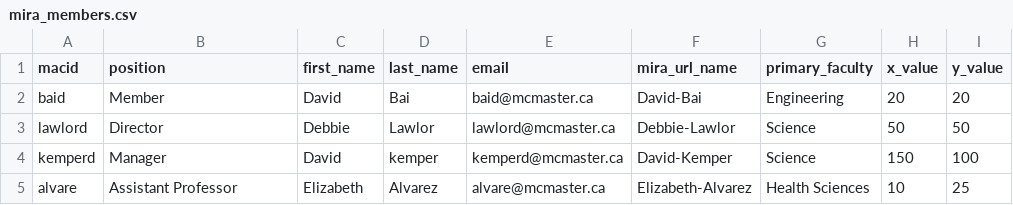
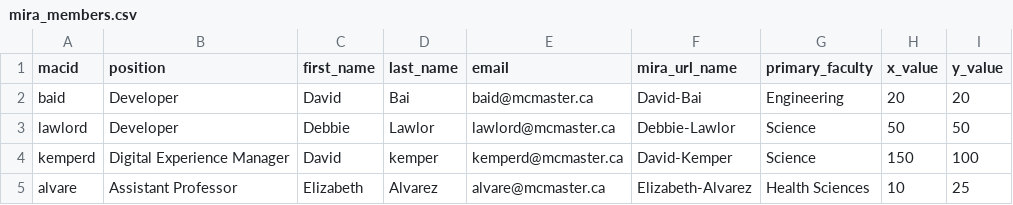
Before and after one commit to McMaster-University-Library/mira_visualization, a CSV file: mira/mira_members.csv, drawn as a sheet.

Commit message:
Added Close button for dialog box and added position.

```diff
--- a/mira/mira_members.csv
+++ b/mira/mira_members.csv
@@ -1,5 +1,5 @@
 macid,position,first_name,last_name,email,mira_url_name,primary_faculty,x_value,y_value
-baid,Member,David,Bai,baid@mcmaster.ca,David-Bai,Engineering,20,20
-lawlord,Director,Debbie,Lawlor,lawlord@mcmaster.ca,Debbie-Lawlor,Science,50,50
-kemperd,Manager,David,kemper,kemperd@mcmaster.ca,David-Kemper,Science,150,100
+baid,Developer,David,Bai,baid@mcmaster.ca,David-Bai,Engineering,20,20
+lawlord,Developer,Debbie,Lawlor,lawlord@mcmaster.ca,Debbie-Lawlor,Science,50,50
+kemperd,Digital Experience Manager,David,kemper,kemperd@mcmaster.ca,David-Kemper,Science,150,100
 alvare,Assistant Professor,Elizabeth,Alvarez,alvare@mcmaster.ca,Elizabeth-Alvarez,Health Sciences,10,25
```
Also changed, not shown: 2 other files.
